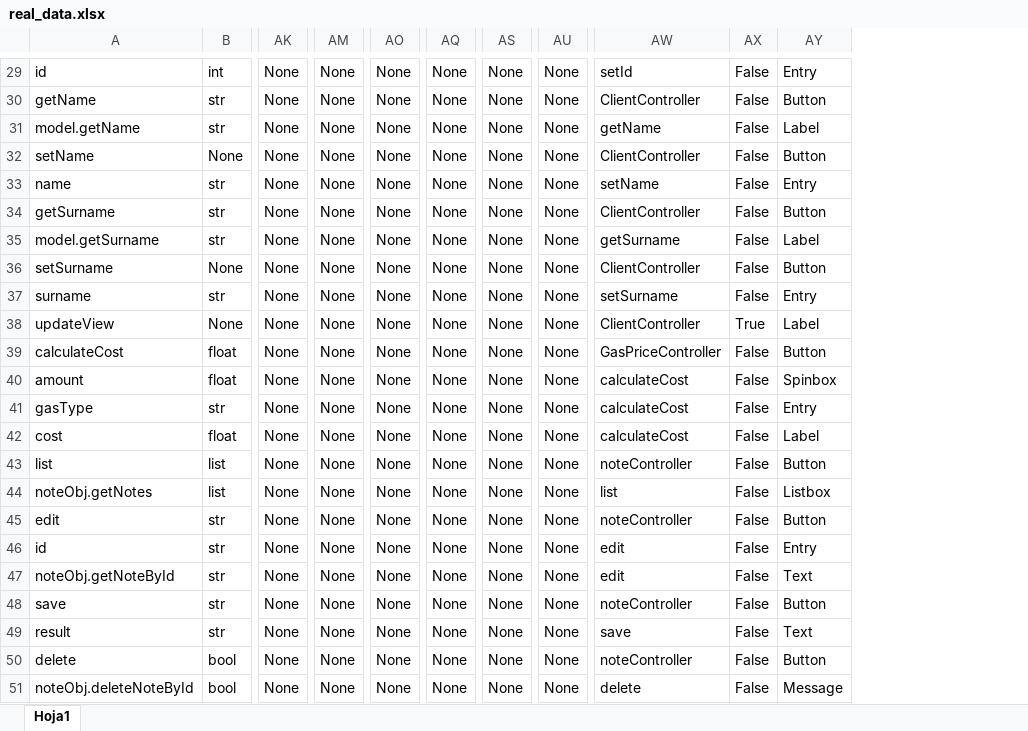
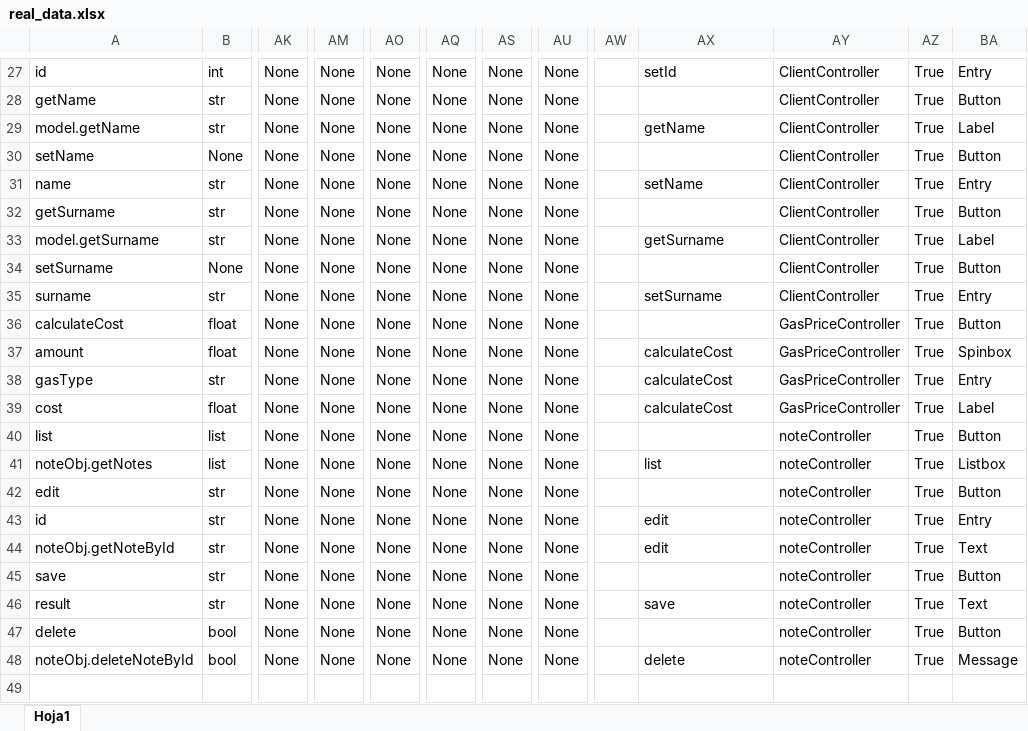
Before and after one commit to RubenRS040398/MVCGUIGenerator, an Excel workbook: data/real_data.xlsx, sheet Hoja1, drawn as a sheet; only a part is shown, gaps mark what is left out; values as stored, in another font and other column widths than the file's, no borders; removed rows and columns are numbered as before the commit, all else as after; rows hold the shown columns only; the diff covers the shown part only; the diff names each change by its address in the sheet, - before the commit and + after, or states it on an @@ line.

```diff
--- a/data/real_data.xlsx (sheet Hoja1)
+++ b/data/real_data.xlsx (sheet Hoja1)
+column AW, empty
-column AX, rows 29-37: all False; rows 39-51: all False
+column AY, rows 27-48: ClientController | ClientController | ClientController | ClientController | ClientController | ClientController | ClientController | ClientController | ClientController | GasPriceController | GasPriceController | GasPriceController | GasPriceController | noteController | noteController | noteController | noteController | noteController | noteController | noteController | noteController | noteController
+column AZ, rows 27-48: all True
-AX28: ClientController
+AX28: (empty)
-AX30: ClientController
+AX30: (empty)
-AX32: ClientController
+AX32: (empty)
-AX34: ClientController
+AX34: (empty)
-row 38: updateView | None | None | None | None | None | None | None | ClientController | True | Label
-AX36: GasPriceController
+AX36: (empty)
-AX40: noteController
+AX40: (empty)
-AX42: noteController
+AX42: (empty)
-AX45: noteController
+AX45: (empty)
-AX47: noteController
+AX47: (empty)
```
Also changed, not shown: 2 removed rows and 13 edited cells elsewhere in this sheet, 7 other files.
